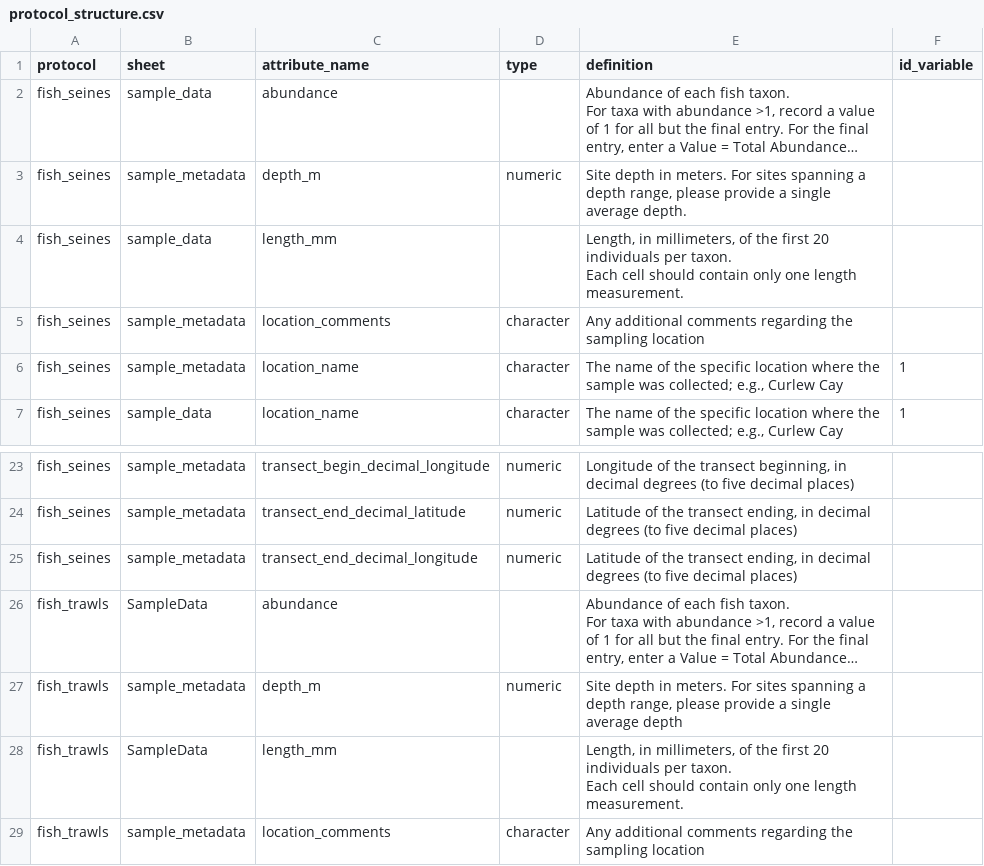
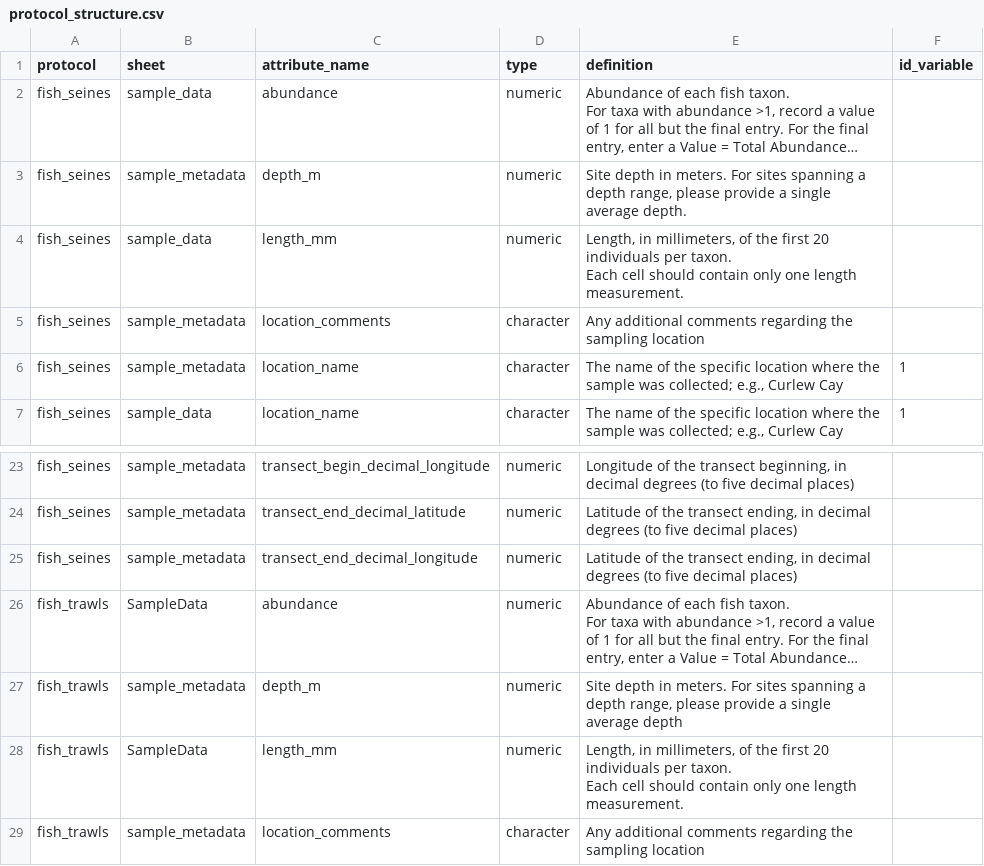
Before and after one commit to MarineGEO/data_portal, a CSV file: data_portal_prototype/data/protocol_structure.csv, drawn as a sheet; only a part is shown, gaps mark what is left out; long unchanged cells end in …; the diff names each change by its address in the sheet, - before the commit and + after, or states it on an @@ line.

```diff
--- a/data_portal_prototype/data/protocol_structure.csv
+++ b/data_portal_prototype/data/protocol_structure.csv
-D2 (type): (empty)
+D2 (type): numeric
-D4 (type): (empty)
+D4 (type): numeric
-D26 (type): (empty)
+D26 (type): numeric
-D28 (type): (empty)
+D28 (type): numeric
```
Also changed, not shown: 4 other files.
